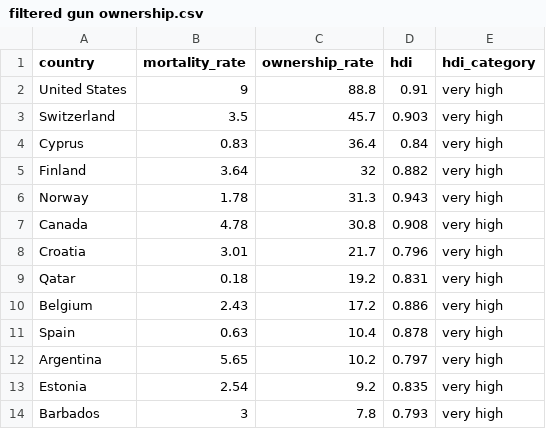
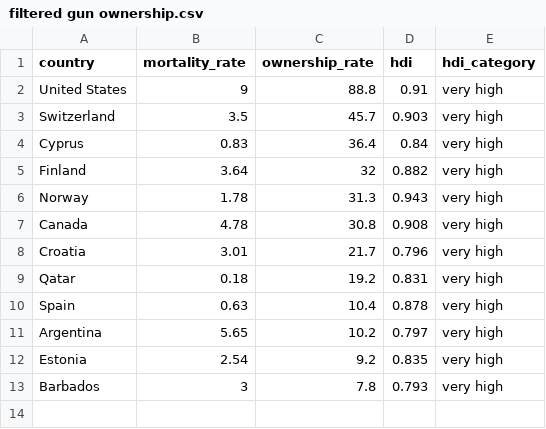
Before and after one commit to ltormonash/3179Assignment, a CSV file: filtered gun ownership.csv, drawn as a sheet.

Commit message:
Update filtered gun ownership.csv

```diff
--- a/filtered gun ownership.csv
+++ b/filtered gun ownership.csv
@@ -9,3 +9,2 @@ Croatia,3.01,21.7,0.796,very high
 Qatar,0.18,19.2,0.831,very high
-Belgium,2.43,17.2,0.886,very high
 Spain,0.63,10.4,0.878,very high
```
